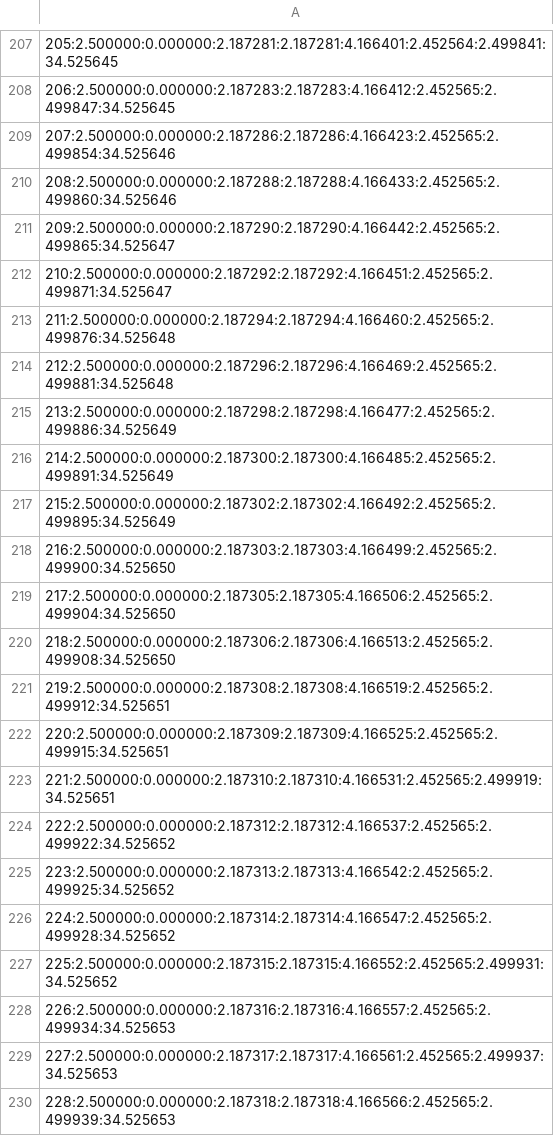
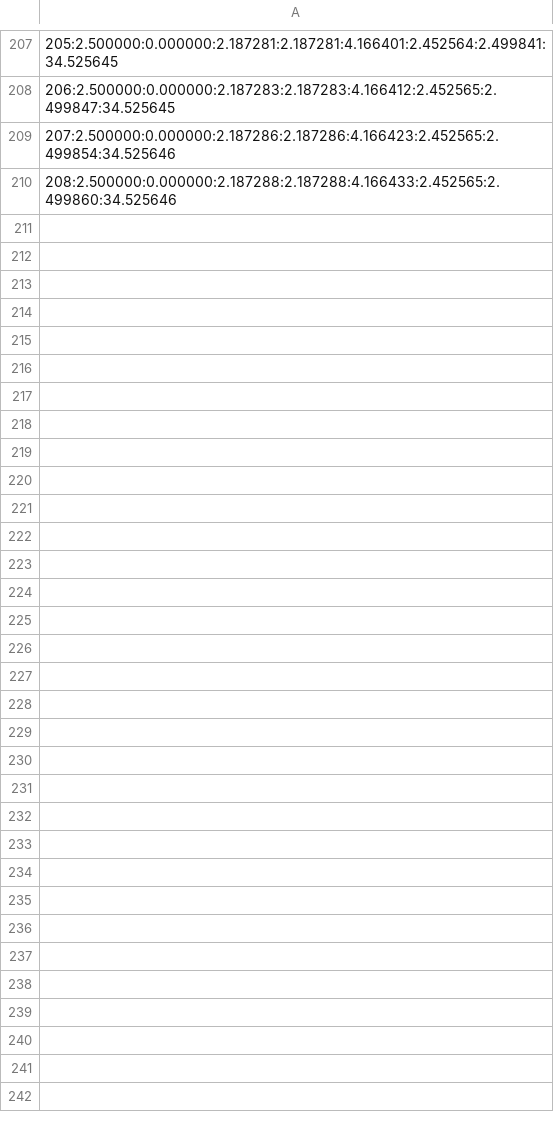
Before and after one commit to skyrimax/gpa787, a CSV file: pi/Lab3/resultats_simulation_PID_hauteur.csv, drawn as a sheet; only a part is shown, gaps mark what is left out; the diff covers the shown part only; the diff names each change by its address in the sheet, - before the commit and + after, or states it on an @@ line.

```diff
--- a/pi/Lab3/resultats_simulation_PID_hauteur.csv
+++ b/pi/Lab3/resultats_simulation_PID_hauteur.csv
-row 211: 209:2.500000:0.000000:2.187290:2.187290:4.166442:2.452565:2.499865:34.525647
-row 212: 210:2.500000:0.000000:2.187292:2.187292:4.166451:2.452565:2.499871:34.525647
-row 213: 211:2.500000:0.000000:2.187294:2.187294:4.166460:2.452565:2.499876:34.525648
-row 214: 212:2.500000:0.000000:2.187296:2.187296:4.166469:2.452565:2.499881:34.525648
-row 215: 213:2.500000:0.000000:2.187298:2.187298:4.166477:2.452565:2.499886:34.525649
-row 216: 214:2.500000:0.000000:2.187300:2.187300:4.166485:2.452565:2.499891:34.525649
-row 217: 215:2.500000:0.000000:2.187302:2.187302:4.166492:2.452565:2.499895:34.525649
-row 218: 216:2.500000:0.000000:2.187303:2.187303:4.166499:2.452565:2.499900:34.525650
-row 219: 217:2.500000:0.000000:2.187305:2.187305:4.166506:2.452565:2.499904:34.525650
-row 220: 218:2.500000:0.000000:2.187306:2.187306:4.166513:2.452565:2.499908:34.525650
-row 221: 219:2.500000:0.000000:2.187308:2.187308:4.166519:2.452565:2.499912:34.525651
-row 222: 220:2.500000:0.000000:2.187309:2.187309:4.166525:2.452565:2.499915:34.525651
-row 223: 221:2.500000:0.000000:2.187310:2.187310:4.166531:2.452565:2.499919:34.525651
-row 224: 222:2.500000:0.000000:2.187312:2.187312:4.166537:2.452565:2.499922:34.525652
-row 225: 223:2.500000:0.000000:2.187313:2.187313:4.166542:2.452565:2.499925:34.525652
-row 226: 224:2.500000:0.000000:2.187314:2.187314:4.166547:2.452565:2.499928:34.525652
-row 227: 225:2.500000:0.000000:2.187315:2.187315:4.166552:2.452565:2.499931:34.525652
-row 228: 226:2.500000:0.000000:2.187316:2.187316:4.166557:2.452565:2.499934:34.525653
-row 229: 227:2.500000:0.000000:2.187317:2.187317:4.166561:2.452565:2.499937:34.525653
-row 230: 228:2.500000:0.000000:2.187318:2.187318:4.166566:2.452565:2.499939:34.525653
```
Also changed, not shown: 10 removed rows elsewhere in this file, 9 other files.
